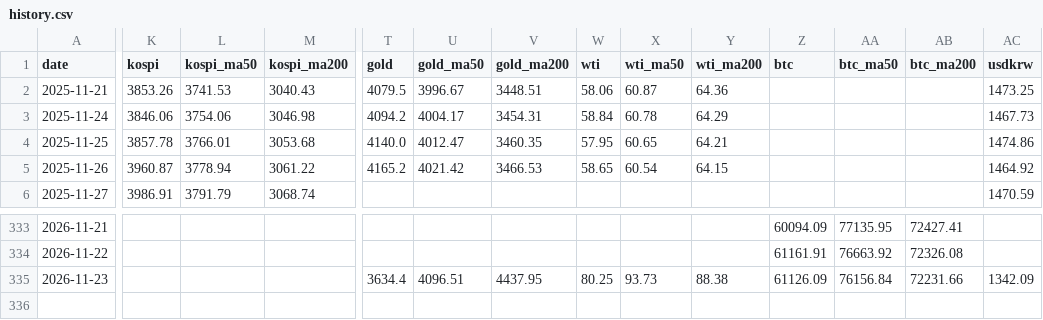
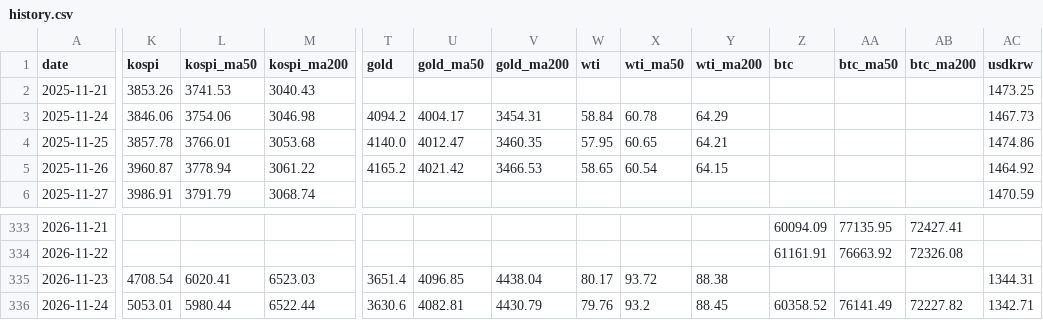
Before and after one commit to sehyunglee80-byte/study-octo26, a CSV file: morning-dashboard/out/history.csv, drawn as a sheet; only a part is shown, gaps mark what is left out; rows hold the shown columns only; the diff covers the shown part only; the diff names each change by its address in the sheet, - before the commit and + after, or states it on an @@ line.

```diff
--- a/morning-dashboard/out/history.csv
+++ b/morning-dashboard/out/history.csv
-T2 (gold): 4079.5
+T2 (gold): (empty)
-U2 (gold_ma50): 3996.67
+U2 (gold_ma50): (empty)
-V2 (gold_ma200): 3448.51
+V2 (gold_ma200): (empty)
-W2 (wti): 58.06
+W2 (wti): (empty)
-X2 (wti_ma50): 60.87
+X2 (wti_ma50): (empty)
-Y2 (wti_ma200): 64.36
+Y2 (wti_ma200): (empty)
-K335 (kospi): (empty)
+K335 (kospi): 4708.54
-L335 (kospi_ma50): (empty)
+L335 (kospi_ma50): 6020.41
-M335 (kospi_ma200): (empty)
+M335 (kospi_ma200): 6523.03
-T335 (gold): 3634.4
+T335 (gold): 3651.4
-U335 (gold_ma50): 4096.51
+U335 (gold_ma50): 4096.85
-V335 (gold_ma200): 4437.95
+V335 (gold_ma200): 4438.04
-W335 (wti): 80.25
+W335 (wti): 80.17
-X335 (wti_ma50): 93.73
+X335 (wti_ma50): 93.72
-Z335 (btc): 61126.09
+Z335 (btc): (empty)
-AA335 (btc_ma50): 76156.84
+AA335 (btc_ma50): (empty)
-AB335 (btc_ma200): 72231.66
+AB335 (btc_ma200): (empty)
-AC335 (usdkrw): 1342.09
+AC335 (usdkrw): 1344.31
+row 336: 2026-11-24 | 5053.01 | 5980.44 | 6522.44 | 3630.6 | 4082.81 | 4430.79 | 79.76 | 93.2 | 88.45 | 60358.52 | 76141.49 | 72227.82 | 1342.71
```
Also changed, not shown: 2 edited cells elsewhere in this file, morning-dashboard/out/indexes.csv, 2 other files.
